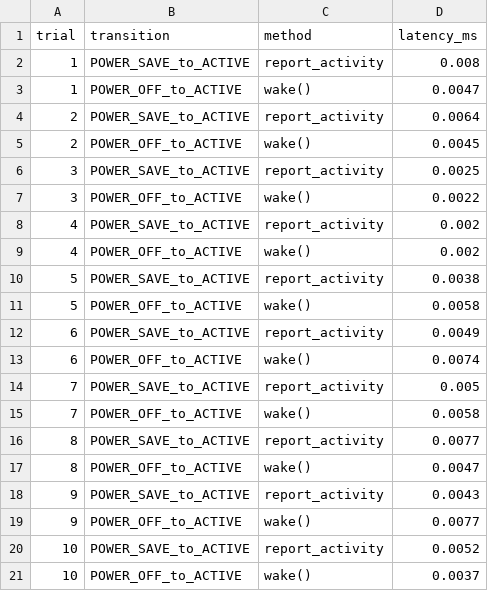
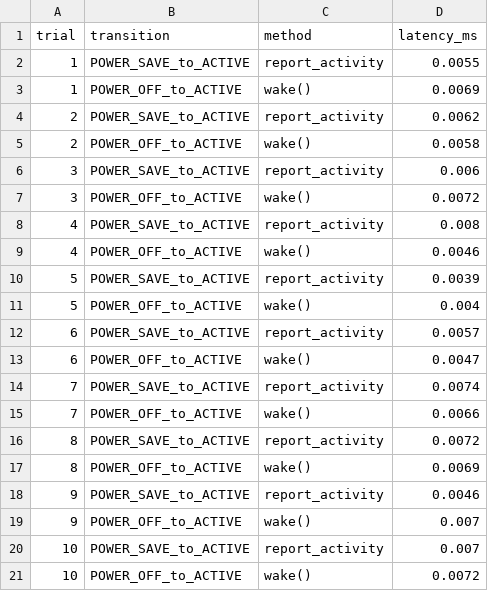
Before and after one commit to yrevash/robot_dog_ai, a CSV file: report/phase8/wake_latency.csv, drawn as a sheet.

```diff
--- a/report/phase8/wake_latency.csv
+++ b/report/phase8/wake_latency.csv
@@ -1,21 +1,21 @@
 trial,transition,method,latency_ms
-1,POWER_SAVE_to_ACTIVE,report_activity,0.008
-1,POWER_OFF_to_ACTIVE,wake(),0.0047
-2,POWER_SAVE_to_ACTIVE,report_activity,0.0064
-2,POWER_OFF_to_ACTIVE,wake(),0.0045
-3,POWER_SAVE_to_ACTIVE,report_activity,0.0025
-3,POWER_OFF_to_ACTIVE,wake(),0.0022
-4,POWER_SAVE_to_ACTIVE,report_activity,0.002
-4,POWER_OFF_to_ACTIVE,wake(),0.002
-5,POWER_SAVE_to_ACTIVE,report_activity,0.0038
-5,POWER_OFF_to_ACTIVE,wake(),0.0058
-6,POWER_SAVE_to_ACTIVE,report_activity,0.0049
-6,POWER_OFF_to_ACTIVE,wake(),0.0074
-7,POWER_SAVE_to_ACTIVE,report_activity,0.005
-7,POWER_OFF_to_ACTIVE,wake(),0.0058
-8,POWER_SAVE_to_ACTIVE,report_activity,0.0077
-8,POWER_OFF_to_ACTIVE,wake(),0.0047
-9,POWER_SAVE_to_ACTIVE,report_activity,0.0043
-9,POWER_OFF_to_ACTIVE,wake(),0.0077
-10,POWER_SAVE_to_ACTIVE,report_activity,0.0052
-10,POWER_OFF_to_ACTIVE,wake(),0.0037
+1,POWER_SAVE_to_ACTIVE,report_activity,0.0055
+1,POWER_OFF_to_ACTIVE,wake(),0.0069
+2,POWER_SAVE_to_ACTIVE,report_activity,0.0062
+2,POWER_OFF_to_ACTIVE,wake(),0.0058
+3,POWER_SAVE_to_ACTIVE,report_activity,0.006
+3,POWER_OFF_to_ACTIVE,wake(),0.0072
+4,POWER_SAVE_to_ACTIVE,report_activity,0.008
+4,POWER_OFF_to_ACTIVE,wake(),0.0046
+5,POWER_SAVE_to_ACTIVE,report_activity,0.0039
+5,POWER_OFF_to_ACTIVE,wake(),0.004
+6,POWER_SAVE_to_ACTIVE,report_activity,0.0057
+6,POWER_OFF_to_ACTIVE,wake(),0.0047
+7,POWER_SAVE_to_ACTIVE,report_activity,0.0074
+7,POWER_OFF_to_ACTIVE,wake(),0.0066
+8,POWER_SAVE_to_ACTIVE,report_activity,0.0072
+8,POWER_OFF_to_ACTIVE,wake(),0.0069
+9,POWER_SAVE_to_ACTIVE,report_activity,0.0046
+9,POWER_OFF_to_ACTIVE,wake(),0.007
+10,POWER_SAVE_to_ACTIVE,report_activity,0.007
+10,POWER_OFF_to_ACTIVE,wake(),0.0072
```
Also changed, not shown: report/phase8/resource_usage.csv, report/phase8/timer_accuracy.csv, 14 other files.
